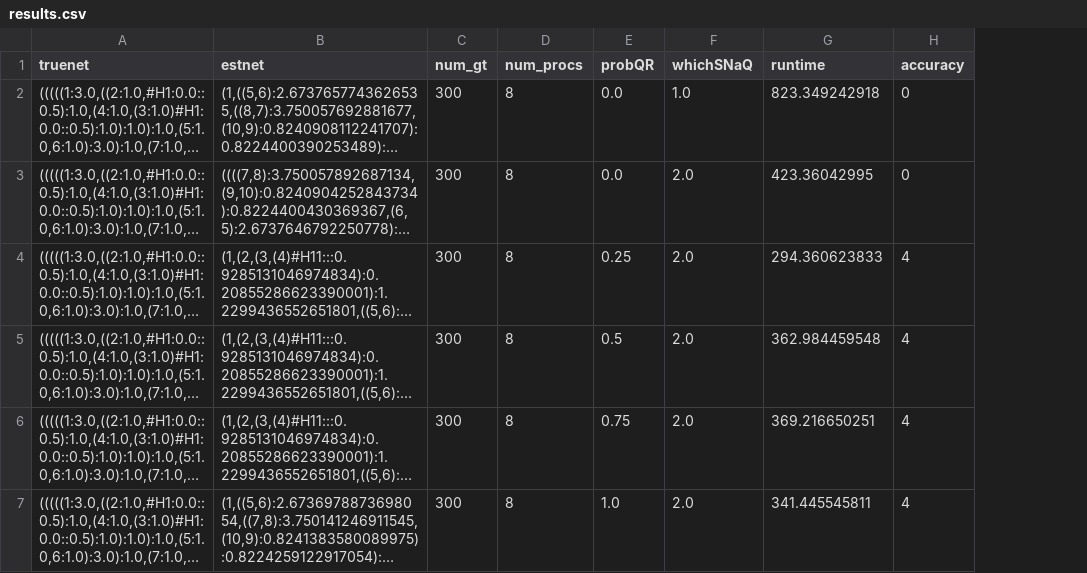
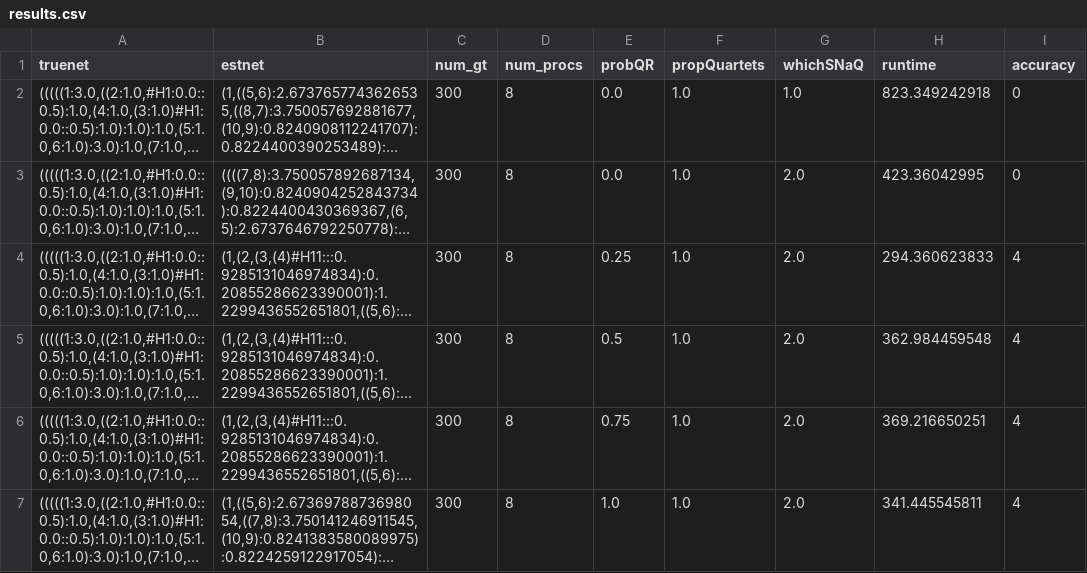
Before and after one commit to NathanKolbow/snaq1.1simulations, a CSV file: results/results.csv, drawn as a sheet; only a part is shown; long unchanged cells end in …; the diff names each change by its address in the sheet, - before the commit and + after, or states it on an @@ line.

Commit message:
Added proper ILS adjustments and propQuartets variation

```diff
--- a/results/results.csv
+++ b/results/results.csv
+column F (propQuartets), rows 2-7: all 1.0
```
Also changed, not shown: 6 other files.
